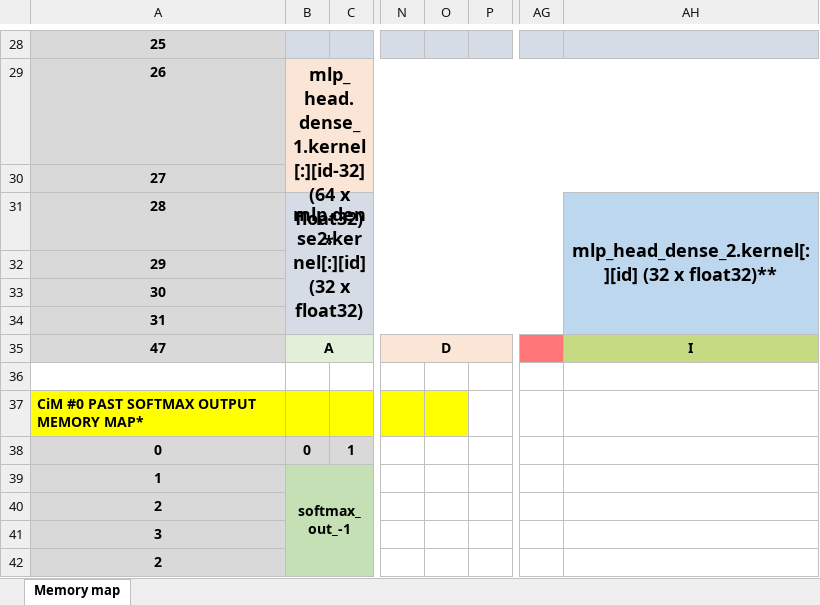
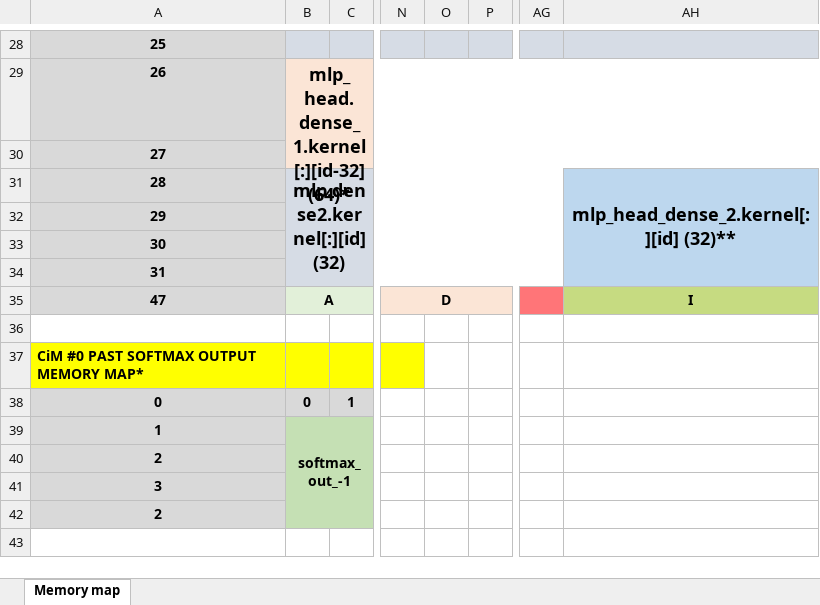
Before and after one commit to TristanRobitaille/engsci-thesis, an Excel workbook: asic/CiM_mem_map.xlsx, sheet Memory map, drawn as a sheet; only a part is shown, gaps mark what is left out; values as stored, in another font and other column widths than the file's, no borders; the diff covers the shown part only; the diff names each change by its address in the sheet, - before the commit and + after, or states it on an @@ line.

```diff
--- a/asic/CiM_mem_map.xlsx (sheet Memory map)
+++ b/asic/CiM_mem_map.xlsx (sheet Memory map)
-B29: mlp_head.dense_1.kernel[:][id-32] (64 x float32)*
+B29: mlp_head.dense_1.kernel[:][id-32] (64)*
-B31: mlp.dense2.kernel[:][id] (32 x float32)
+B31: mlp.dense2.kernel[:][id] (32)
-AH31: mlp_head_dense_2.kernel[:][id] (32 x float32)**
+AH31: mlp_head_dense_2.kernel[:][id] (32)**
-O37 fill: #FFFF00
+O37 fill: none
```
Also changed, not shown: 23 edited cells, cell formats and merged cells elsewhere in this sheet, 31 other files.
